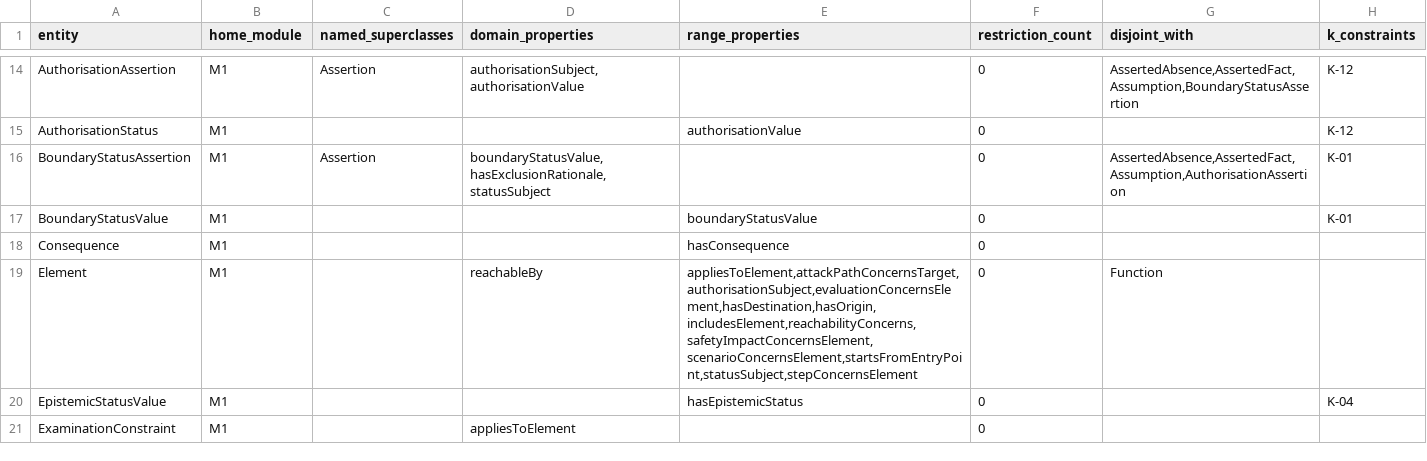
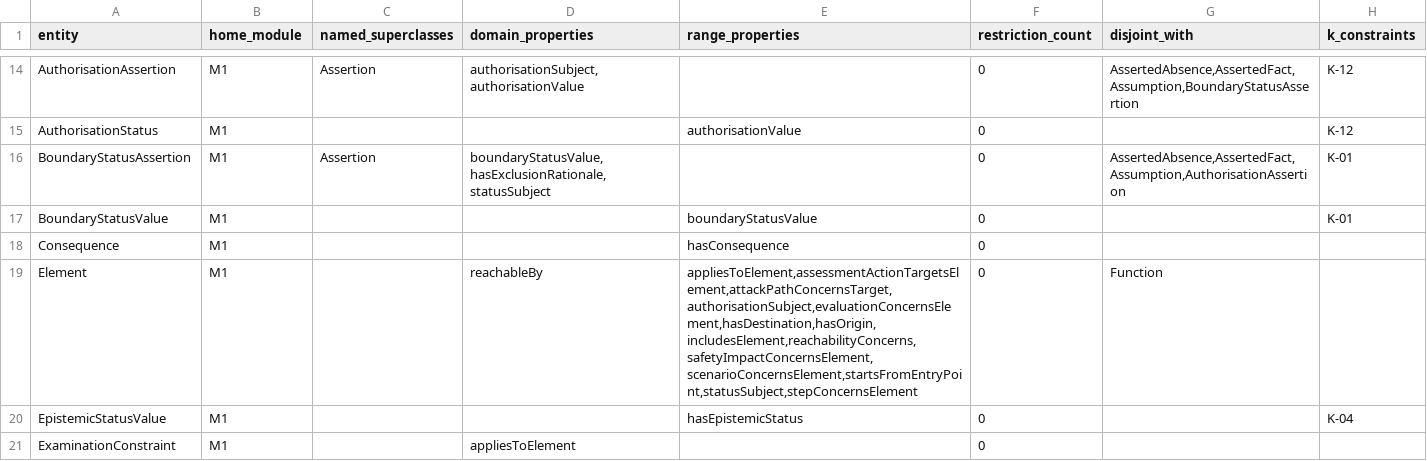
Before and after one commit to maryshap/railsec-scope-ontology, a TSV file: reports/entity-formalisation-matrix.tsv, drawn as a sheet; only a part is shown, gaps mark what is left out.

```diff
--- a/reports/entity-formalisation-matrix.tsv
+++ b/reports/entity-formalisation-matrix.tsv
@@ -18,3 +18,3 @@ BoundaryStatusValue	M1			boundaryStatusValue	0		K-01
 Consequence	M1			hasConsequence	0		
-Element	M1		reachableBy	appliesToElement,attackPathConcernsTarget,authorisationSubject,evaluationConcernsElement,hasDestination,hasOrigin,includesElement,reachabilityConcerns,safetyImpactConcernsElement,scenarioConcernsElement,startsFromEntryPoint,statusSubject,stepConcernsElement	0	Function	
+Element	M1		reachableBy	appliesToElement,assessmentActionTargetsElement,attackPathConcernsTarget,authorisationSubject,evaluationConcernsElement,hasDestination,hasOrigin,includesElement,reachabilityConcerns,safetyImpactConcernsElement,scenarioConcernsElement,startsFromEntryPoint,statusSubject,stepConcernsElement	0	Function	
 EpistemicStatusValue	M1			hasEpistemicStatus	0		K-04
```
Also changed, not shown: docs/CONCEPTUAL_CHANGE_CATALOG.tsv, reports/inferred-class-hierarchy.tsv, 8 other files.
